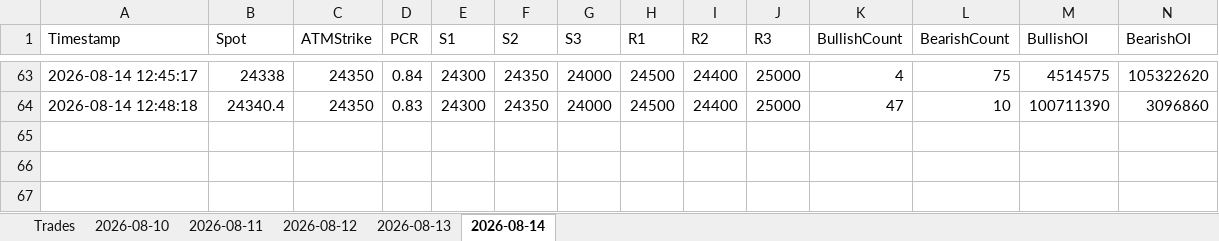
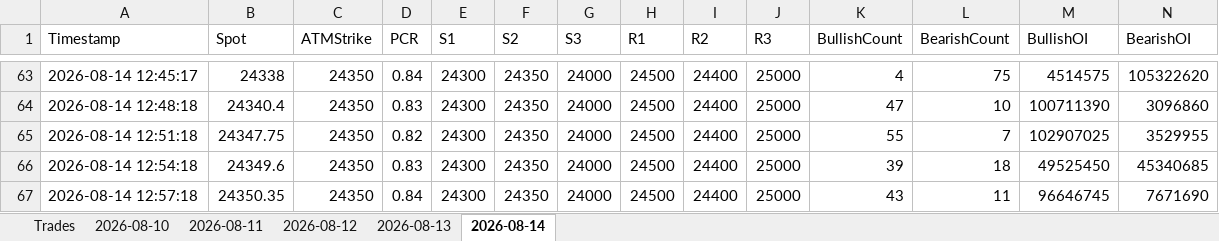
Before and after one commit to ravichandrant1697/option-dashboard, an Excel workbook: option_dashboard.xlsx, sheet 2026-08-14, drawn as a sheet; only a part is shown, gaps mark what is left out; values as stored, in another font and other column widths than the file's, no borders; rows hold the shown columns only; the diff names each change by its address in the sheet, - before the commit and + after, or states it on an @@ line.

Commit message:
state: periodic 2026-08-14T07:30Z

```diff
--- a/option_dashboard.xlsx (sheet 2026-08-14)
+++ b/option_dashboard.xlsx (sheet 2026-08-14)
+row 65: 2026-08-14 12:51:18 | 24347.75 | 24350 | 0.82 | 24300 | 24350 | 24000 | 24500 | 24400 | 25000 | 55 | 7 | 102907025 | 3529955
+row 66: 2026-08-14 12:54:18 | 24349.6 | 24350 | 0.83 | 24300 | 24350 | 24000 | 24500 | 24400 | 25000 | 39 | 18 | 49525450 | 45340685
+row 67: 2026-08-14 12:57:18 | 24350.35 | 24350 | 0.84 | 24300 | 24350 | 24000 | 24500 | 24400 | 25000 | 43 | 11 | 96646745 | 7671690
```
